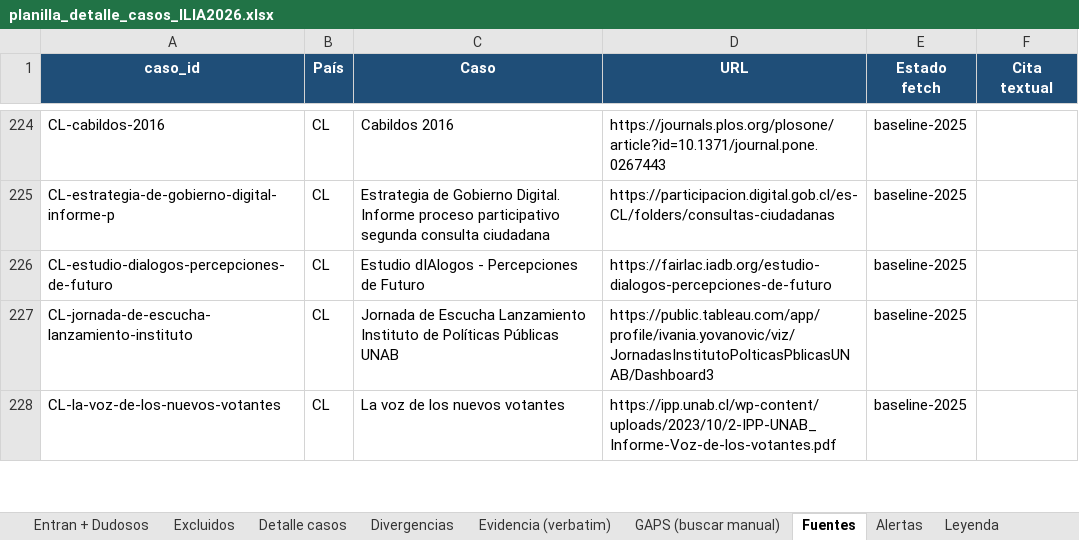
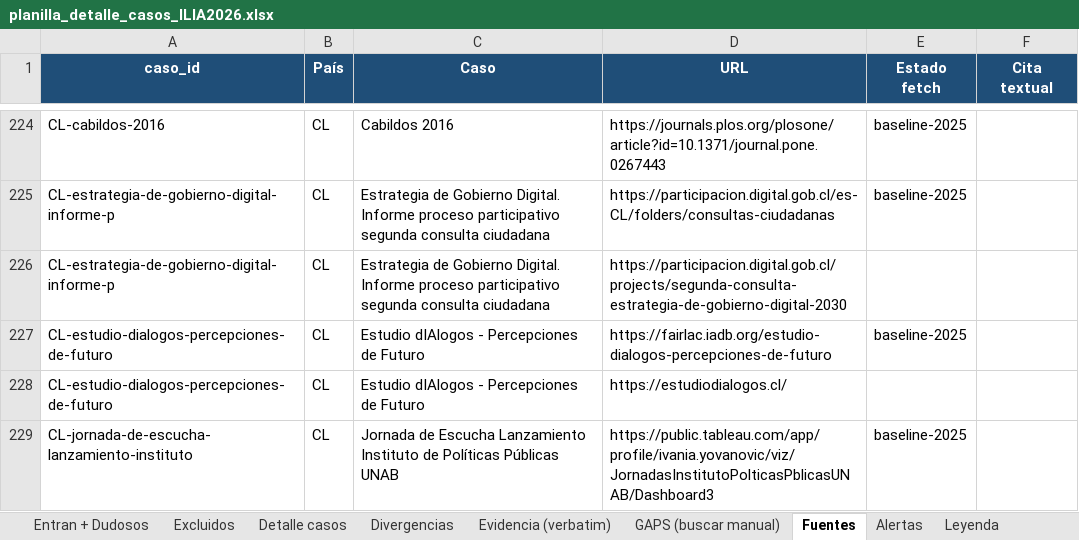
Before and after one commit to aplicaciones-foresight/ilia26-participacion, an Excel workbook: data/gates/backup/planilla_detalle_casos_ILIA2026.xlsx, sheet Fuentes, drawn as a sheet; only a part is shown, gaps mark what is left out; the shorter side is filled out with more unchanged rows; values as stored, in another font and other column widths than the file's, no borders; the diff covers the shown part only; the diff names each change by its address in the sheet, - before the commit and + after, or states it on an @@ line.

```diff
--- a/data/gates/backup/planilla_detalle_casos_ILIA2026.xlsx (sheet Fuentes)
+++ b/data/gates/backup/planilla_detalle_casos_ILIA2026.xlsx (sheet Fuentes)
+row 226: CL-estrategia-de-gobierno-digital-informe-p | CL | Estrategia de Gobierno Digital. Informe proceso participativo segunda consulta ciudadana | https://participacion.digital.gob.cl/projects/segunda-consulta-estrategia-de-gobierno-digital-2030
+row 228: CL-estudio-dialogos-percepciones-de-futuro | CL | Estudio dIAlogos - Percepciones de Futuro | https://estudiodialogos.cl/
```
Also changed, not shown: 3 added rows, 1 removed row and 4 edited cells elsewhere in this sheet, sheet GAPS (buscar manual), sheet Divergencias, sheet Excluidos, sheet Detalle casos, data/gates/planilla_ILIA2026_SIMPLE.xlsx, 3 other files.
